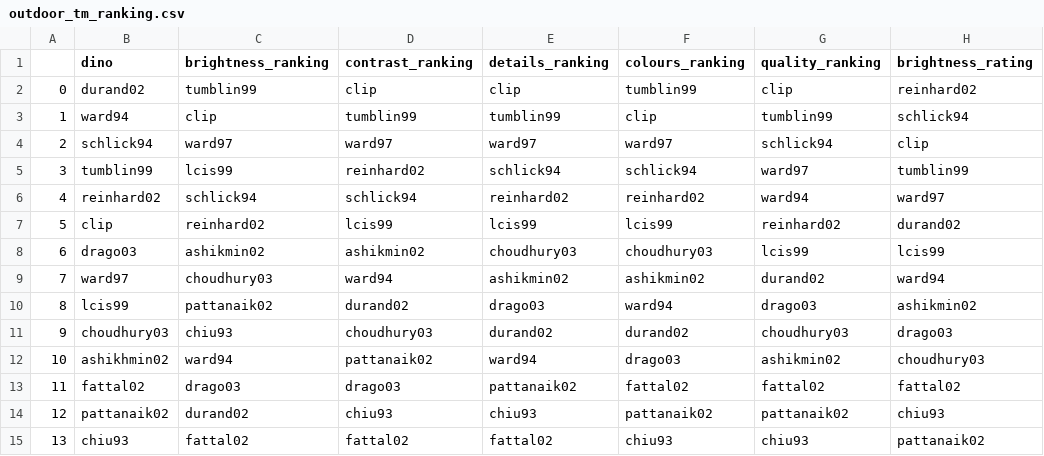
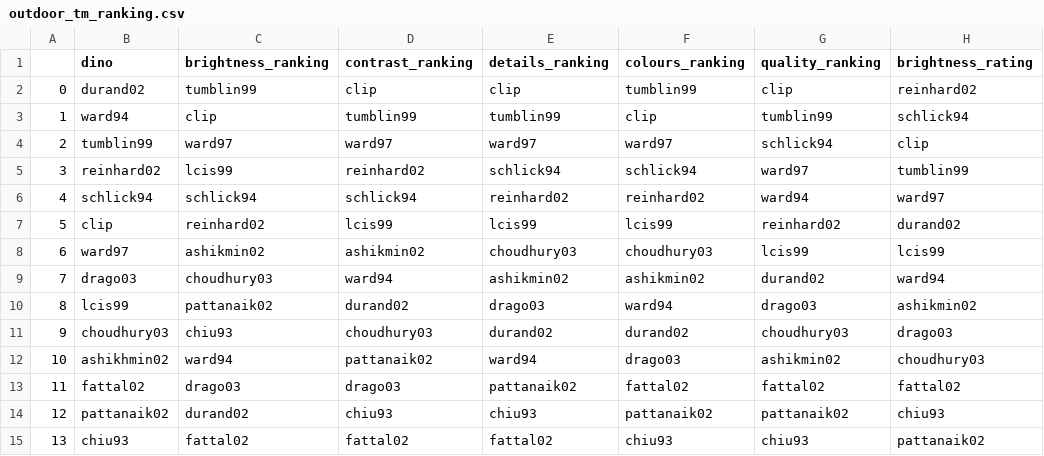
Before and after one commit to ASavageCabbage/divnorm-brightness, a CSV file: cadik/outdoor_tm_ranking.csv, drawn as a sheet; only a part is shown; the diff names each change by its address in the sheet, - before the commit and + after, or states it on an @@ line.

```diff
--- a/cadik/outdoor_tm_ranking.csv
+++ b/cadik/outdoor_tm_ranking.csv
-B4 (dino): schlick94
+B4 (dino): tumblin99
-B5 (dino): tumblin99
+B5 (dino): reinhard02
-B6 (dino): reinhard02
+B6 (dino): schlick94
-B8 (dino): drago03
+B8 (dino): ward97
-B9 (dino): ward97
+B9 (dino): drago03
```
Also changed, not shown: cadik/indoor_tm_ranking.csv, cadik/night_tm_ranking.csv, 28 other files.
